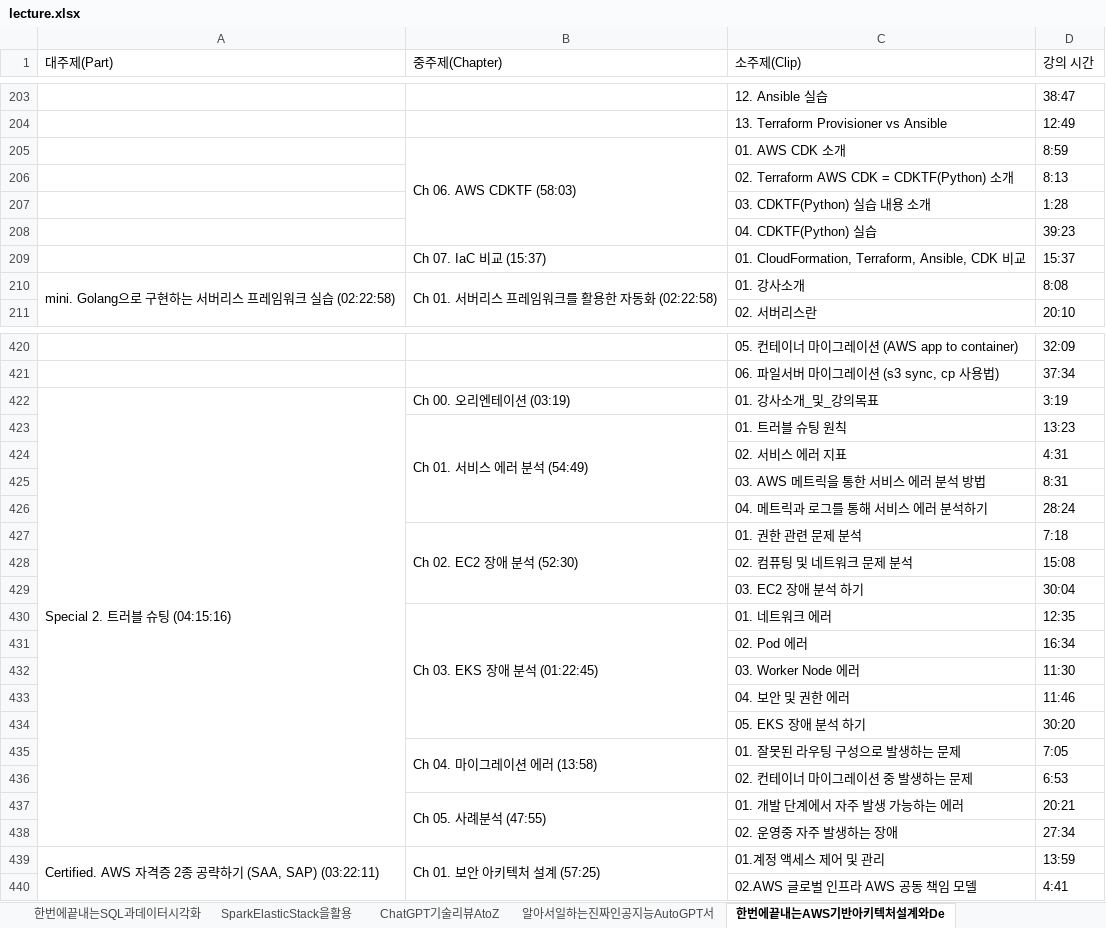
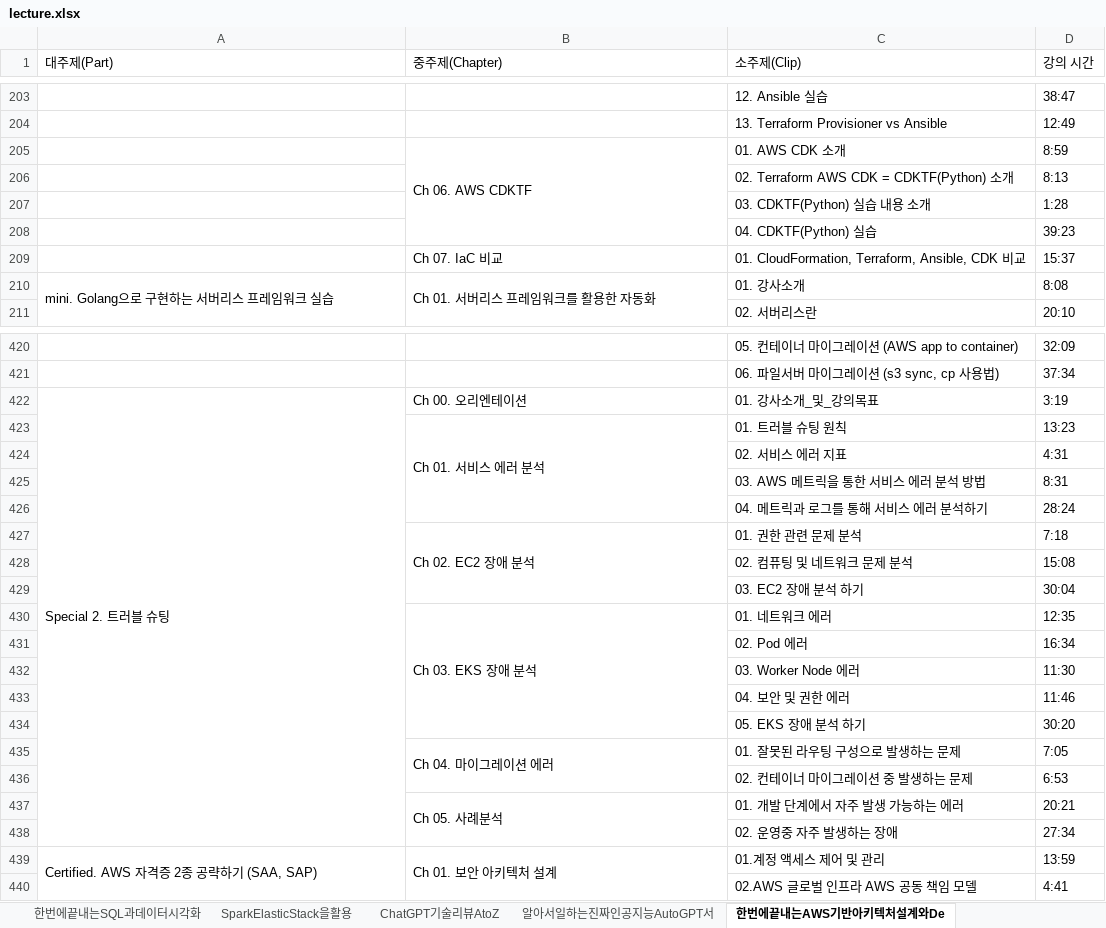
Before and after one commit to sajacaros/kdt_lecture_crawling, an Excel workbook: lecture.xlsx, sheet 한번에끝내는AWS기반아키텍처설계와De, drawn as a sheet; only a part is shown, gaps mark what is left out; values as stored, in another font and other column widths than the file's, no borders; the diff covers the shown part only; the diff names each change by its address in the sheet, - before the commit and + after, or states it on an @@ line.

```diff
--- a/lecture.xlsx (sheet 한번에끝내는AWS기반아키텍처설계와De)
+++ b/lecture.xlsx (sheet 한번에끝내는AWS기반아키텍처설계와De)
-B205 (중주제(Chapter)): Ch 06. AWS CDKTF (58:03)
+B205 (중주제(Chapter)): Ch 06. AWS CDKTF
-B209 (중주제(Chapter)): Ch 07. IaC 비교 (15:37)
+B209 (중주제(Chapter)): Ch 07. IaC 비교
-A210 (대주제(Part)): mini. Golang으로 구현하는 서버리스 프레임워크 실습 (02:22:58)
+A210 (대주제(Part)): mini. Golang으로 구현하는 서버리스 프레임워크 실습
-B210 (중주제(Chapter)): Ch 01. 서버리스 프레임워크를 활용한 자동화 (02:22:58)
+B210 (중주제(Chapter)): Ch 01. 서버리스 프레임워크를 활용한 자동화
-A422 (대주제(Part)): Special 2. 트러블 슈팅 (04:15:16)
+A422 (대주제(Part)): Special 2. 트러블 슈팅
-B422 (중주제(Chapter)): Ch 00. 오리엔테이션 (03:19)
+B422 (중주제(Chapter)): Ch 00. 오리엔테이션
-B423 (중주제(Chapter)): Ch 01. 서비스 에러 분석 (54:49)
+B423 (중주제(Chapter)): Ch 01. 서비스 에러 분석
-B427 (중주제(Chapter)): Ch 02. EC2 장애 분석 (52:30)
+B427 (중주제(Chapter)): Ch 02. EC2 장애 분석
-B430 (중주제(Chapter)): Ch 03. EKS 장애 분석 (01:22:45)
+B430 (중주제(Chapter)): Ch 03. EKS 장애 분석
-B435 (중주제(Chapter)): Ch 04. 마이그레이션 에러 (13:58)
+B435 (중주제(Chapter)): Ch 04. 마이그레이션 에러
-B437 (중주제(Chapter)): Ch 05. 사례분석 (47:55)
+B437 (중주제(Chapter)): Ch 05. 사례분석
-A439 (대주제(Part)): Certified. AWS 자격증 2종 공략하기 (SAA, SAP) (03:22:11)
+A439 (대주제(Part)): Certified. AWS 자격증 2종 공략하기 (SAA, SAP)
-B439 (중주제(Chapter)): Ch 01. 보안 아키텍처 설계 (57:25)
+B439 (중주제(Chapter)): Ch 01. 보안 아키텍처 설계
```
Also changed, not shown: 78 edited cells elsewhere in this sheet, sheet 한번에끝내는컴퓨터공학전공필수인공지능심, sheet 파이썬으로할수있는모든것with47개프, sheet 한번에끝내는파이썬웹개발, sheet 한번에끝내는퀀트실무, sheet SparkElasticStack을활용, sheet 딥러닝머신러닝을활용한시계열데이터분석, 7 more sheets.
